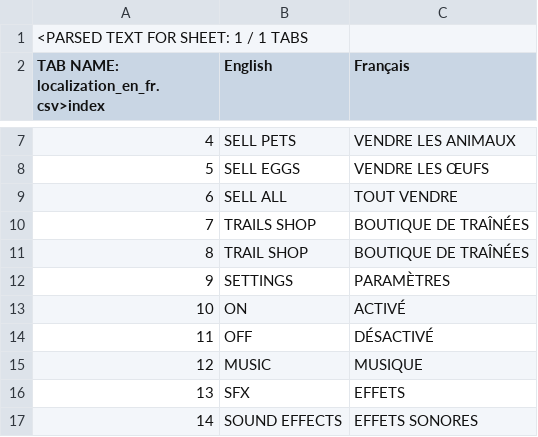
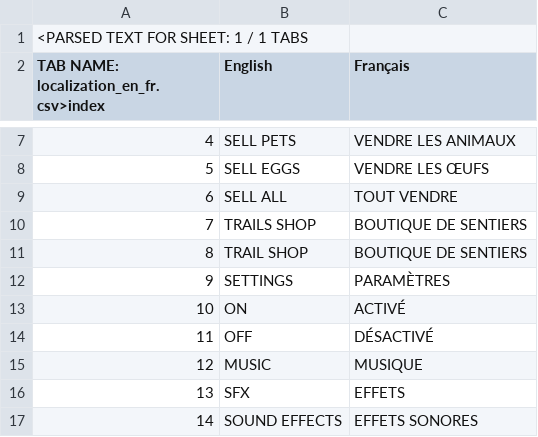
Before and after one commit to hkpronosfrance-ops/Steal-an-Egg, a CSV file: localization/en_fr.csv, drawn as a sheet; only a part is shown, gaps mark what is left out.

Commit message:
localization: rename Trail Shop to Boutique de Sentiers

```diff
--- a/localization/en_fr.csv
+++ b/localization/en_fr.csv
@@ -9,4 +9,4 @@ TAB NAME: localization_en_fr.csv>index,English,Français
 6,SELL ALL,TOUT VENDRE
-7,TRAILS SHOP,BOUTIQUE DE TRAÎNÉES
-8,TRAIL SHOP,BOUTIQUE DE TRAÎNÉES
+7,TRAILS SHOP,BOUTIQUE DE SENTIERS
+8,TRAIL SHOP,BOUTIQUE DE SENTIERS
 9,SETTINGS,PARAMÈTRES
```
